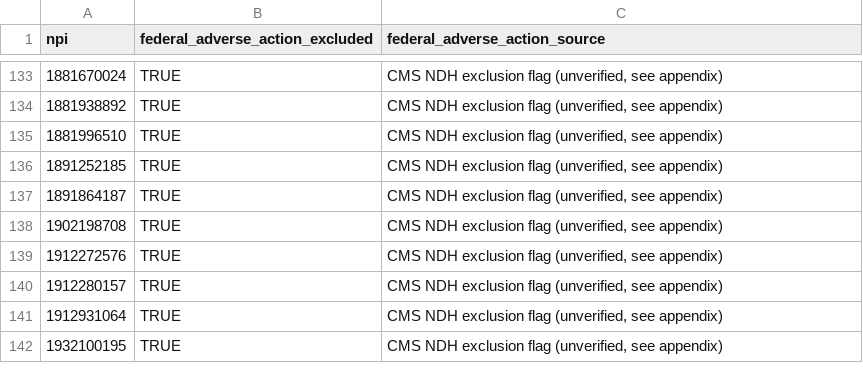
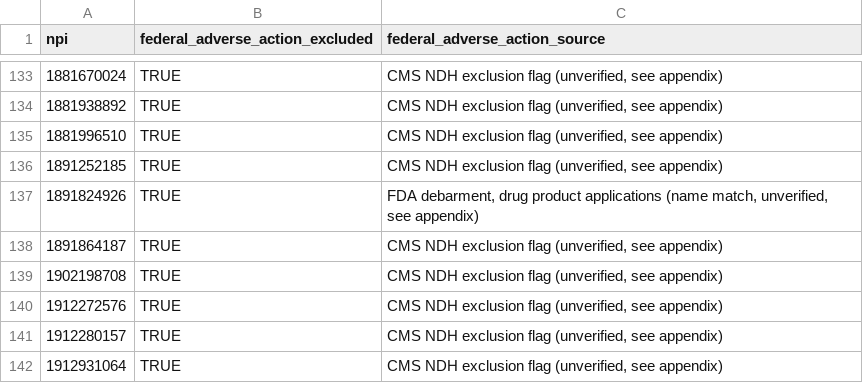
Before and after one commit to mufflyt/midwifery, a CSV file: artifacts/federal_adverse_action_flags.csv, drawn as a sheet; only a part is shown, gaps mark what is left out; the shorter side is filled out with more unchanged rows; the diff names each change by its address in the sheet, - before the commit and + after, or states it on an @@ line.

```diff
--- a/artifacts/federal_adverse_action_flags.csv
+++ b/artifacts/federal_adverse_action_flags.csv
+row 137: 1891824926 | TRUE | FDA debarment, drug product applications (name match, unverified, see appendix)
```
Also changed, not shown: 14 other files.
